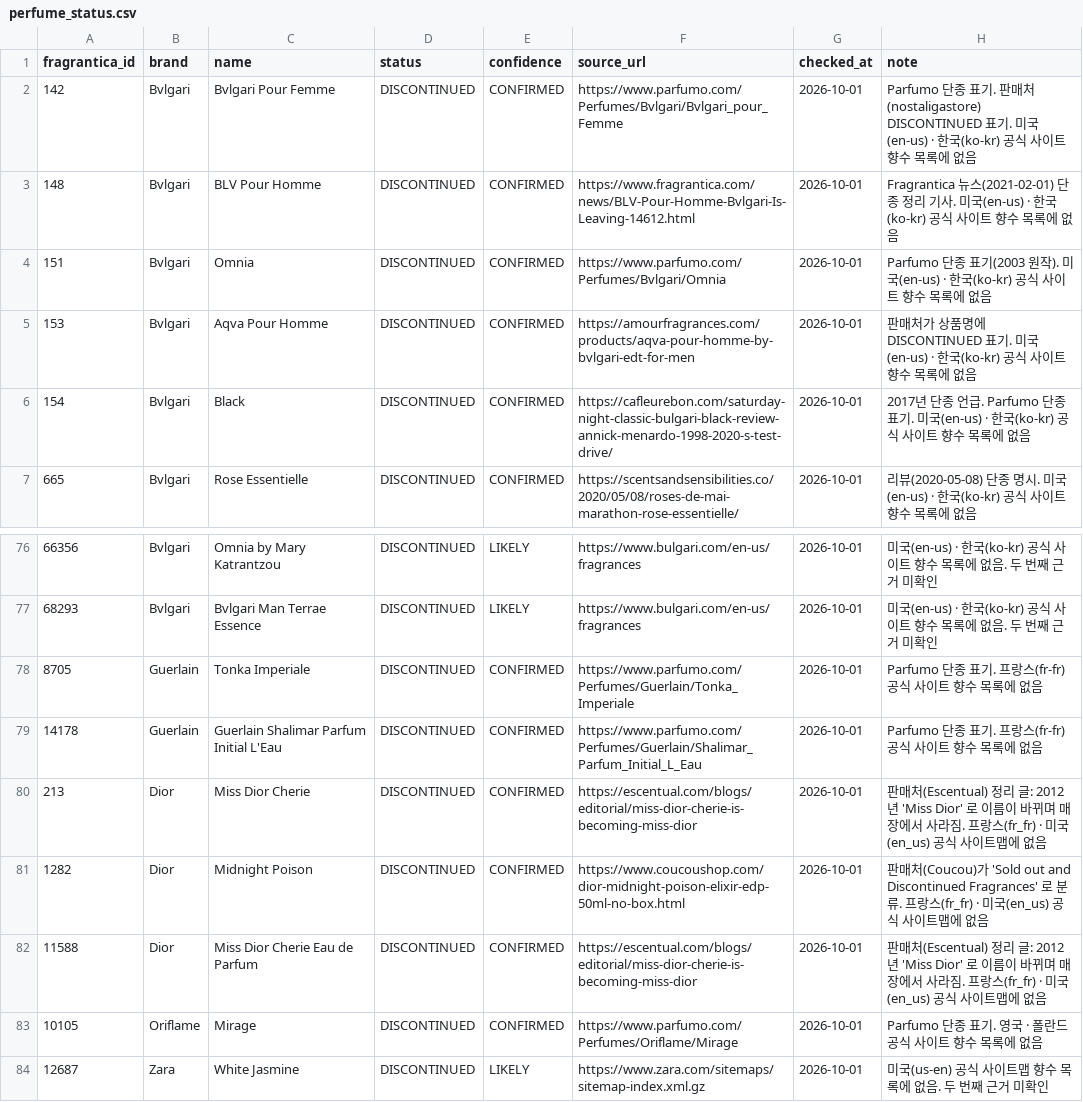
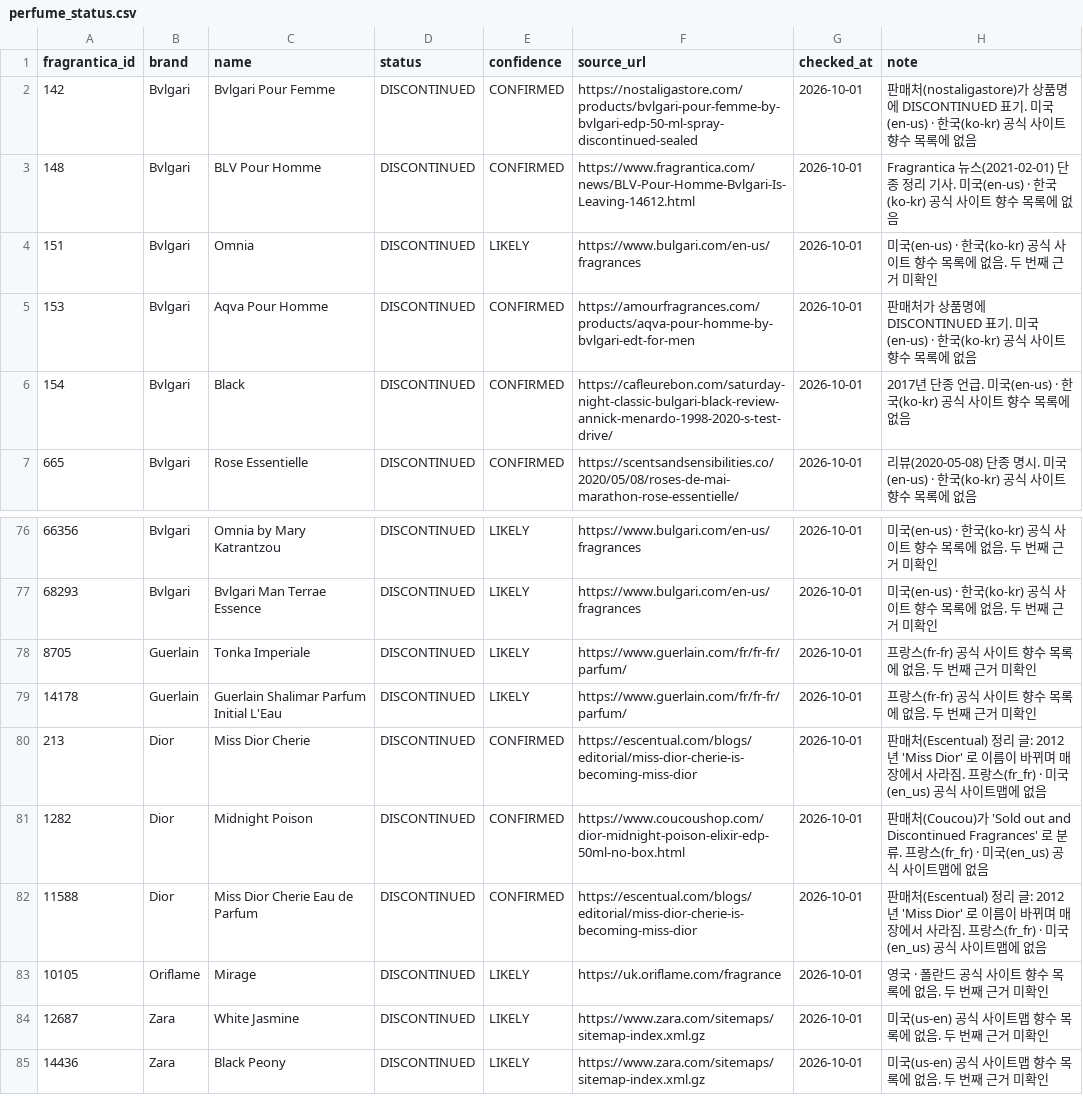
Before and after one commit to nias0ng/S15P21E203, a CSV file: ai/data/perfume_status.csv, drawn as a sheet; only a part is shown, gaps mark what is left out; the shorter side is filled out with more unchanged rows.

```diff
--- a/ai/data/perfume_status.csv
+++ b/ai/data/perfume_status.csv
@@ -1,7 +1,7 @@
 fragrantica_id,brand,name,status,confidence,source_url,checked_at,note
-142,Bvlgari,Bvlgari Pour Femme,DISCONTINUED,CONFIRMED,https://www.parfumo.com/Perfumes/Bvlgari/Bvlgari_pour_Femme,2026-10-01,Parfumo 단종 표기. 판매처(nostaligastore) DISCONTINUED 표기. 미국(en-us) · 한국(ko-kr) 공식 사이트 향수 목록에 없음
+142,Bvlgari,Bvlgari Pour Femme,DISCONTINUED,CONFIRMED,https://nostaligastore.com/products/bvlgari-pour-femme-by-bvlgari-edp-50-ml-spray-discontinued-sealed,2026-10-01,판매처(nostaligastore)가 상품명에 DISCONTINUED 표기. 미국(en-us) · 한국(ko-kr) 공식 사이트 향수 목록에 없음
 148,Bvlgari,BLV Pour Homme,DISCONTINUED,CONFIRMED,https://www.fragrantica.com/news/BLV-Pour-Homme-Bvlgari-Is-Leaving-14612.html,2026-10-01,Fragrantica 뉴스(2021-02-01) 단종 정리 기사. 미국(en-us) · 한국(ko-kr) 공식 사이트 향수 목록에 없음
-151,Bvlgari,Omnia,DISCONTINUED,CONFIRMED,https://www.parfumo.com/Perfumes/Bvlgari/Omnia,2026-10-01,Parfumo 단종 표기(2003 원작). 미국(en-us) · 한국(ko-kr) 공식 사이트 향수 목록에 없음
+151,Bvlgari,Omnia,DISCONTINUED,LIKELY,https://www.bulgari.com/en-us/fragrances,2026-10-01,미국(en-us) · 한국(ko-kr) 공식 사이트 향수 목록에 없음. 두 번째 근거 미확인
 153,Bvlgari,Aqva Pour Homme,DISCONTINUED,CONFIRMED,https://amourfragrances.com/products/aqva-pour-homme-by-bvlgari-edt-for-men,2026-10-01,판매처가 상품명에 DISCONTINUED 표기. 미국(en-us) · 한국(ko-kr) 공식 사이트 향수 목록에 없음
-154,Bvlgari,Black,DISCONTINUED,CONFIRMED,https://cafleurebon.com/saturday-night-classic-bulgari-black-review-annick-menardo-1998-2020-s-test-drive/,2026-10-01,2017년 단종 언급. Parfumo 단종 표기. 미국(en-us) · 한국(ko-kr) 공식 사이트 향수 목록에 없음
+154,Bvlgari,Black,DISCONTINUED,CONFIRMED,https://cafleurebon.com/saturday-night-classic-bulgari-black-review-annick-menardo-1998-2020-s-test-drive/,2026-10-01,2017년 단종 언급. 미국(en-us) · 한국(ko-kr) 공식 사이트 향수 목록에 없음
 665,Bvlgari,Rose Essentielle,DISCONTINUED,CONFIRMED,https://scentsandsensibilities.co/2020/05/08/roses-de-mai-marathon-rose-essentielle/,2026-10-01,리뷰(2020-05-08) 단종 명시. 미국(en-us) · 한국(ko-kr) 공식 사이트 향수 목록에 없음
@@ -77,4 +77,4 @@ fragrantica_id,brand,name,status,confidence,source_url,checked_at,note
 68293,Bvlgari,Bvlgari Man Terrae Essence,DISCONTINUED,LIKELY,https://www.bulgari.com/en-us/fragrances,2026-10-01,미국(en-us) · 한국(ko-kr) 공식 사이트 향수 목록에 없음. 두 번째 근거 미확인
-8705,Guerlain,Tonka Imperiale,DISCONTINUED,CONFIRMED,https://www.parfumo.com/Perfumes/Guerlain/Tonka_Imperiale,2026-10-01,Parfumo 단종 표기. 프랑스(fr-fr) 공식 사이트 향수 목록에 없음
-14178,Guerlain,Guerlain Shalimar Parfum Initial L'Eau,DISCONTINUED,CONFIRMED,https://www.parfumo.com/Perfumes/Guerlain/Shalimar_Parfum_Initial_L_Eau,2026-10-01,Parfumo 단종 표기. 프랑스(fr-fr) 공식 사이트 향수 목록에 없음
+8705,Guerlain,Tonka Imperiale,DISCONTINUED,LIKELY,https://www.guerlain.com/fr/fr-fr/parfum/,2026-10-01,프랑스(fr-fr) 공식 사이트 향수 목록에 없음. 두 번째 근거 미확인
+14178,Guerlain,Guerlain Shalimar Parfum Initial L'Eau,DISCONTINUED,LIKELY,https://www.guerlain.com/fr/fr-fr/parfum/,2026-10-01,프랑스(fr-fr) 공식 사이트 향수 목록에 없음. 두 번째 근거 미확인
 213,Dior,Miss Dior Cherie,DISCONTINUED,CONFIRMED,https://escentual.com/blogs/editorial/miss-dior-cherie-is-becoming-miss-dior,2026-10-01,판매처(Escentual) 정리 글: 2012년 'Miss Dior' 로 이름이 바뀌며 매장에서 사라짐. 프랑스(fr_fr) · 미국(en_us) 공식 사이트맵에 없음
@@ -82,3 +82,3 @@ fragrantica_id,brand,name,status,confidence,source_url,checked_at,note
 11588,Dior,Miss Dior Cherie Eau de Parfum,DISCONTINUED,CONFIRMED,https://escentual.com/blogs/editorial/miss-dior-cherie-is-becoming-miss-dior,2026-10-01,판매처(Escentual) 정리 글: 2012년 'Miss Dior' 로 이름이 바뀌며 매장에서 사라짐. 프랑스(fr_fr) · 미국(en_us) 공식 사이트맵에 없음
-10105,Oriflame,Mirage,DISCONTINUED,CONFIRMED,https://www.parfumo.com/Perfumes/Oriflame/Mirage,2026-10-01,Parfumo 단종 표기. 영국 · 폴란드 공식 사이트 향수 목록에 없음
+10105,Oriflame,Mirage,DISCONTINUED,LIKELY,https://uk.oriflame.com/fragrance,2026-10-01,영국 · 폴란드 공식 사이트 향수 목록에 없음. 두 번째 근거 미확인
 12687,Zara,White Jasmine,DISCONTINUED,LIKELY,https://www.zara.com/sitemaps/sitemap-index.xml.gz,2026-10-01,미국(us-en) 공식 사이트맵 향수 목록에 없음. 두 번째 근거 미확인
```
Also changed, not shown: 1 other file.
